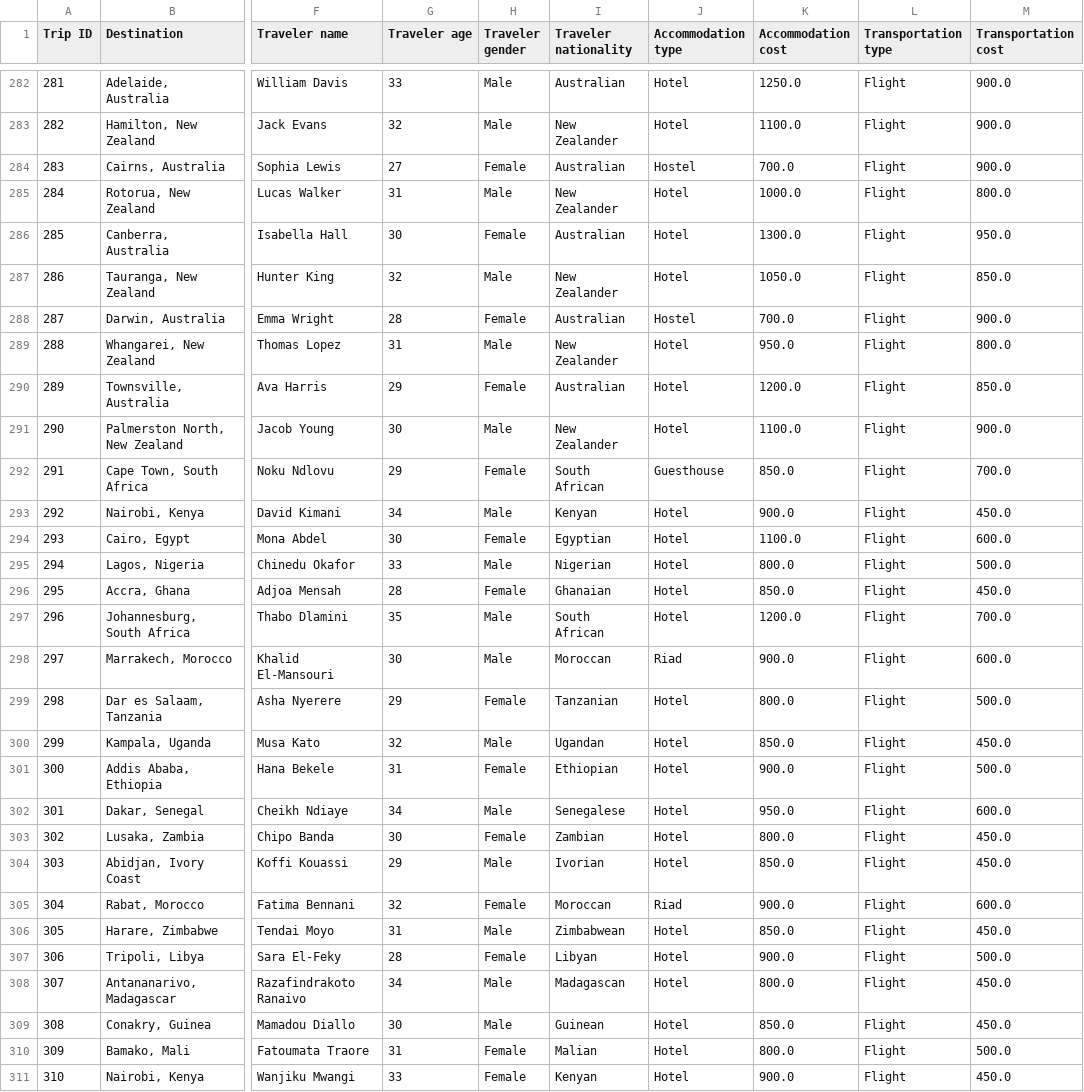
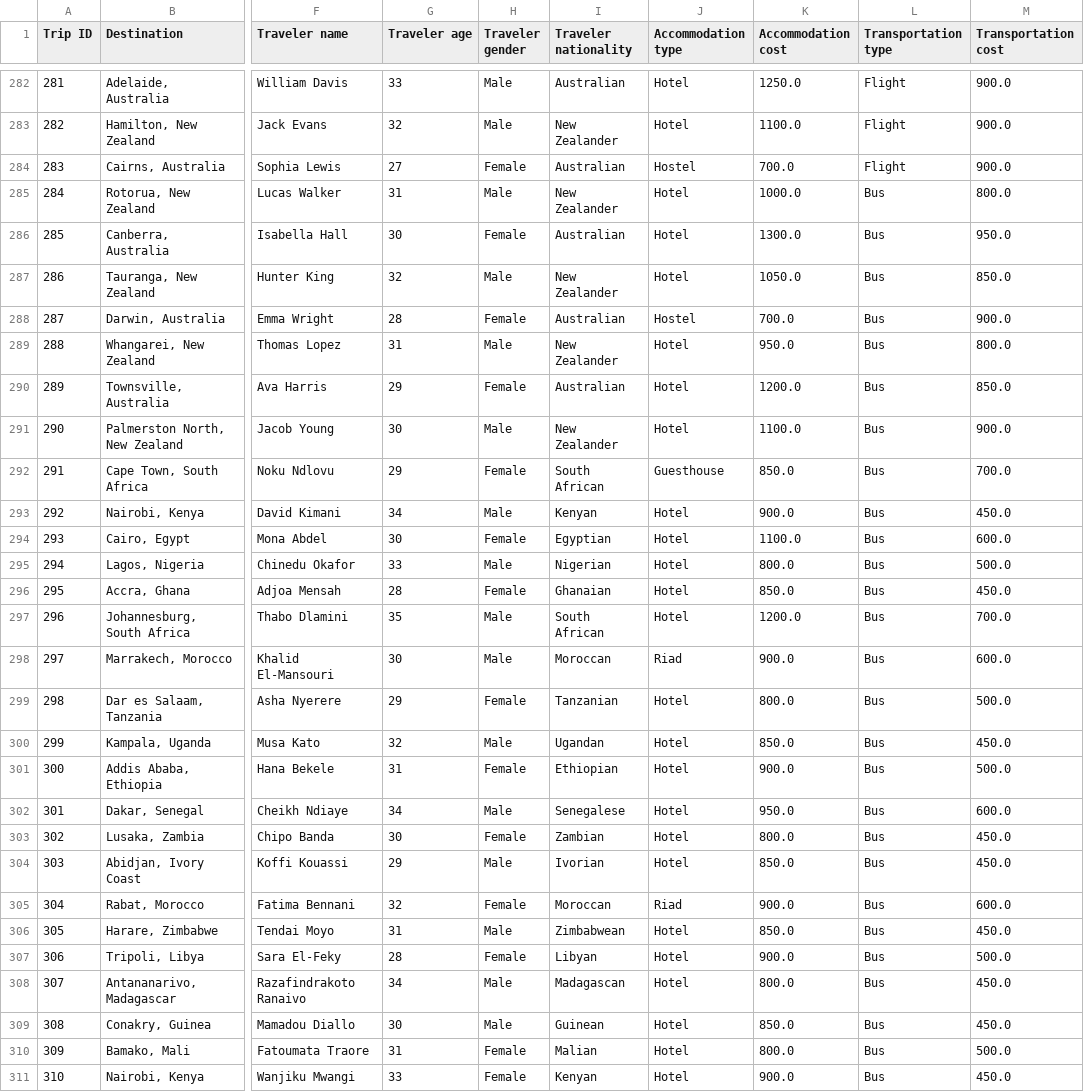
Before and after one commit to litoguemi/va-app, a CSV file: static/data/travel_dataset_updated.csv, drawn as a sheet; only a part is shown, gaps mark what is left out; the diff covers the shown part only; the diff names each change by its address in the sheet, - before the commit and + after, or states it on an @@ line.

Commit message:
New Piechart Transportation percentage

```diff
--- a/static/data/travel_dataset_updated.csv
+++ b/static/data/travel_dataset_updated.csv
-L285:L311 (Transportation type): Flight
+L285:L311 (Transportation type): Bus
```
Also changed, not shown: 136 edited cells elsewhere in this file, 3 other files.
